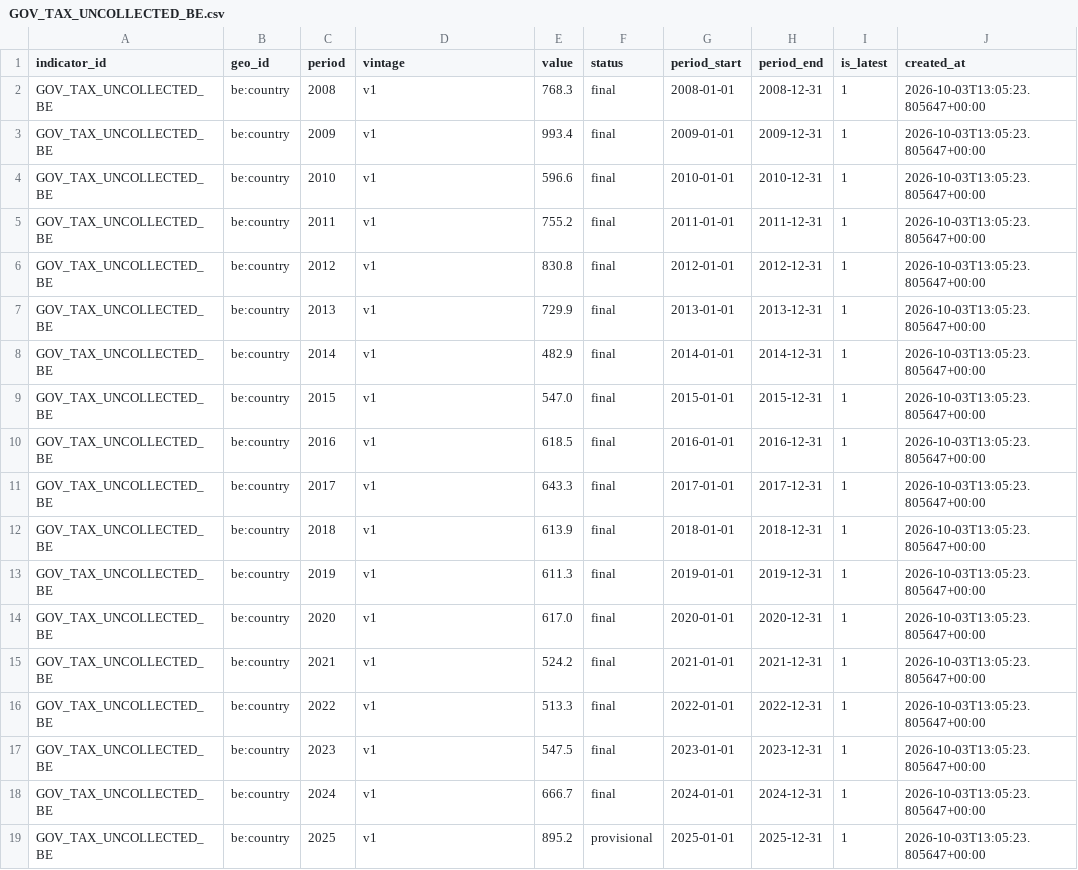
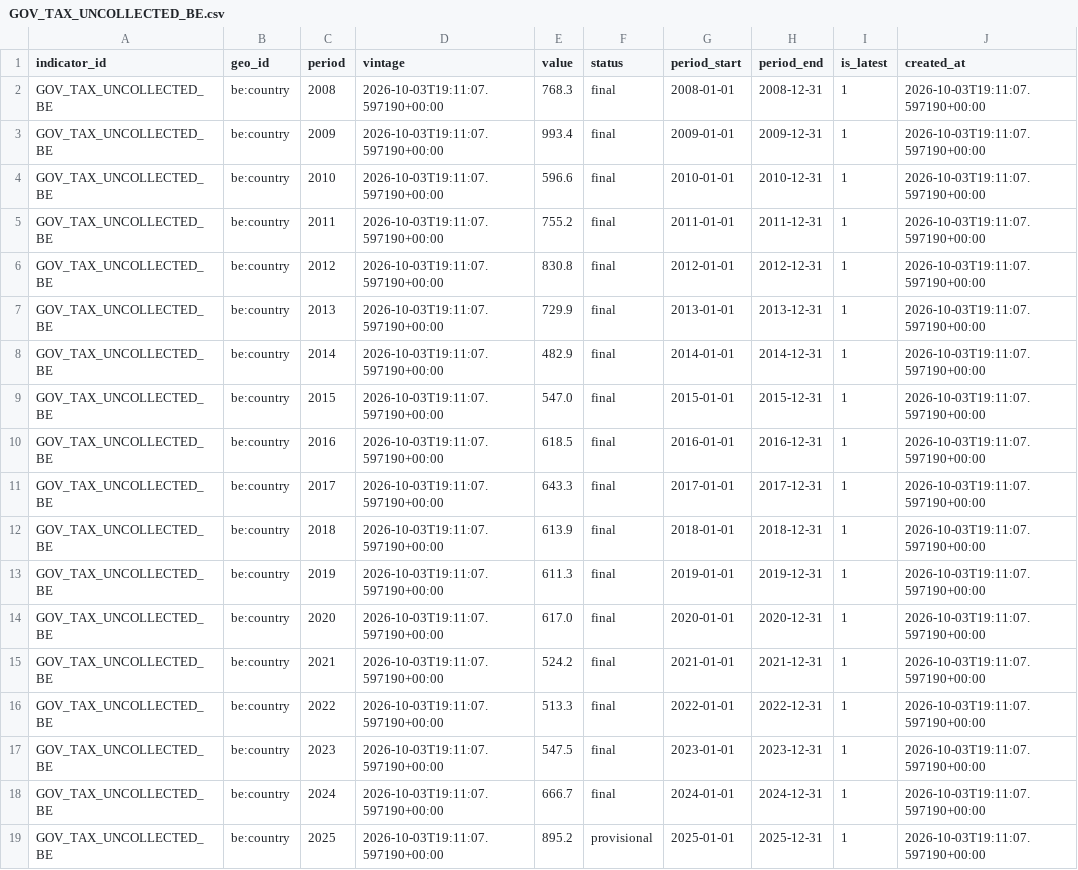
Before and after one commit to mdruszcz/belgian-macro-pipeline, a CSV file: data/international/GOV_TAX_UNCOLLECTED_BE.csv, drawn as a sheet.

```diff
--- a/data/international/GOV_TAX_UNCOLLECTED_BE.csv
+++ b/data/international/GOV_TAX_UNCOLLECTED_BE.csv
@@ -1,19 +1,19 @@
 indicator_id,geo_id,period,vintage,value,status,period_start,period_end,is_latest,created_at
-GOV_TAX_UNCOLLECTED_BE,be:country,2008,v1,768.3,final,2008-01-01,2008-12-31,1,2026-10-03T13:05:23.805647+00:00
-GOV_TAX_UNCOLLECTED_BE,be:country,2009,v1,993.4,final,2009-01-01,2009-12-31,1,2026-10-03T13:05:23.805647+00:00
-GOV_TAX_UNCOLLECTED_BE,be:country,2010,v1,596.6,final,2010-01-01,2010-12-31,1,2026-10-03T13:05:23.805647+00:00
-GOV_TAX_UNCOLLECTED_BE,be:country,2011,v1,755.2,final,2011-01-01,2011-12-31,1,2026-10-03T13:05:23.805647+00:00
-GOV_TAX_UNCOLLECTED_BE,be:country,2012,v1,830.8,final,2012-01-01,2012-12-31,1,2026-10-03T13:05:23.805647+00:00
-GOV_TAX_UNCOLLECTED_BE,be:country,2013,v1,729.9,final,2013-01-01,2013-12-31,1,2026-10-03T13:05:23.805647+00:00
-GOV_TAX_UNCOLLECTED_BE,be:country,2014,v1,482.9,final,2014-01-01,2014-12-31,1,2026-10-03T13:05:23.805647+00:00
-GOV_TAX_UNCOLLECTED_BE,be:country,2015,v1,547.0,final,2015-01-01,2015-12-31,1,2026-10-03T13:05:23.805647+00:00
-GOV_TAX_UNCOLLECTED_BE,be:country,2016,v1,618.5,final,2016-01-01,2016-12-31,1,2026-10-03T13:05:23.805647+00:00
-GOV_TAX_UNCOLLECTED_BE,be:country,2017,v1,643.3,final,2017-01-01,2017-12-31,1,2026-10-03T13:05:23.805647+00:00
-GOV_TAX_UNCOLLECTED_BE,be:country,2018,v1,613.9,final,2018-01-01,2018-12-31,1,2026-10-03T13:05:23.805647+00:00
-GOV_TAX_UNCOLLECTED_BE,be:country,2019,v1,611.3,final,2019-01-01,2019-12-31,1,2026-10-03T13:05:23.805647+00:00
-GOV_TAX_UNCOLLECTED_BE,be:country,2020,v1,617.0,final,2020-01-01,2020-12-31,1,2026-10-03T13:05:23.805647+00:00
-GOV_TAX_UNCOLLECTED_BE,be:country,2021,v1,524.2,final,2021-01-01,2021-12-31,1,2026-10-03T13:05:23.805647+00:00
-GOV_TAX_UNCOLLECTED_BE,be:country,2022,v1,513.3,final,2022-01-01,2022-12-31,1,2026-10-03T13:05:23.805647+00:00
-GOV_TAX_UNCOLLECTED_BE,be:country,2023,v1,547.5,final,2023-01-01,2023-12-31,1,2026-10-03T13:05:23.805647+00:00
-GOV_TAX_UNCOLLECTED_BE,be:country,2024,v1,666.7,final,2024-01-01,2024-12-31,1,2026-10-03T13:05:23.805647+00:00
-GOV_TAX_UNCOLLECTED_BE,be:country,2025,v1,895.2,provisional,2025-01-01,2025-12-31,1,2026-10-03T13:05:23.805647+00:00
+GOV_TAX_UNCOLLECTED_BE,be:country,2008,2026-10-03T19:11:07.597190+00:00,768.3,final,2008-01-01,2008-12-31,1,2026-10-03T19:11:07.597190+00:00
+GOV_TAX_UNCOLLECTED_BE,be:country,2009,2026-10-03T19:11:07.597190+00:00,993.4,final,2009-01-01,2009-12-31,1,2026-10-03T19:11:07.597190+00:00
+GOV_TAX_UNCOLLECTED_BE,be:country,2010,2026-10-03T19:11:07.597190+00:00,596.6,final,2010-01-01,2010-12-31,1,2026-10-03T19:11:07.597190+00:00
+GOV_TAX_UNCOLLECTED_BE,be:country,2011,2026-10-03T19:11:07.597190+00:00,755.2,final,2011-01-01,2011-12-31,1,2026-10-03T19:11:07.597190+00:00
+GOV_TAX_UNCOLLECTED_BE,be:country,2012,2026-10-03T19:11:07.597190+00:00,830.8,final,2012-01-01,2012-12-31,1,2026-10-03T19:11:07.597190+00:00
+GOV_TAX_UNCOLLECTED_BE,be:country,2013,2026-10-03T19:11:07.597190+00:00,729.9,final,2013-01-01,2013-12-31,1,2026-10-03T19:11:07.597190+00:00
+GOV_TAX_UNCOLLECTED_BE,be:country,2014,2026-10-03T19:11:07.597190+00:00,482.9,final,2014-01-01,2014-12-31,1,2026-10-03T19:11:07.597190+00:00
+GOV_TAX_UNCOLLECTED_BE,be:country,2015,2026-10-03T19:11:07.597190+00:00,547.0,final,2015-01-01,2015-12-31,1,2026-10-03T19:11:07.597190+00:00
+GOV_TAX_UNCOLLECTED_BE,be:country,2016,2026-10-03T19:11:07.597190+00:00,618.5,final,2016-01-01,2016-12-31,1,2026-10-03T19:11:07.597190+00:00
+GOV_TAX_UNCOLLECTED_BE,be:country,2017,2026-10-03T19:11:07.597190+00:00,643.3,final,2017-01-01,2017-12-31,1,2026-10-03T19:11:07.597190+00:00
+GOV_TAX_UNCOLLECTED_BE,be:country,2018,2026-10-03T19:11:07.597190+00:00,613.9,final,2018-01-01,2018-12-31,1,2026-10-03T19:11:07.597190+00:00
+GOV_TAX_UNCOLLECTED_BE,be:country,2019,2026-10-03T19:11:07.597190+00:00,611.3,final,2019-01-01,2019-12-31,1,2026-10-03T19:11:07.597190+00:00
+GOV_TAX_UNCOLLECTED_BE,be:country,2020,2026-10-03T19:11:07.597190+00:00,617.0,final,2020-01-01,2020-12-31,1,2026-10-03T19:11:07.597190+00:00
+GOV_TAX_UNCOLLECTED_BE,be:country,2021,2026-10-03T19:11:07.597190+00:00,524.2,final,2021-01-01,2021-12-31,1,2026-10-03T19:11:07.597190+00:00
+GOV_TAX_UNCOLLECTED_BE,be:country,2022,2026-10-03T19:11:07.597190+00:00,513.3,final,2022-01-01,2022-12-31,1,2026-10-03T19:11:07.597190+00:00
+GOV_TAX_UNCOLLECTED_BE,be:country,2023,2026-10-03T19:11:07.597190+00:00,547.5,final,2023-01-01,2023-12-31,1,2026-10-03T19:11:07.597190+00:00
+GOV_TAX_UNCOLLECTED_BE,be:country,2024,2026-10-03T19:11:07.597190+00:00,666.7,final,2024-01-01,2024-12-31,1,2026-10-03T19:11:07.597190+00:00
+GOV_TAX_UNCOLLECTED_BE,be:country,2025,2026-10-03T19:11:07.597190+00:00,895.2,provisional,2025-01-01,2025-12-31,1,2026-10-03T19:11:07.597190+00:00
```
Also changed, not shown: data/belgian_macro_export.csv, data/international/GOV_BALANCE_MEUR_BE.csv, 25 other files.
